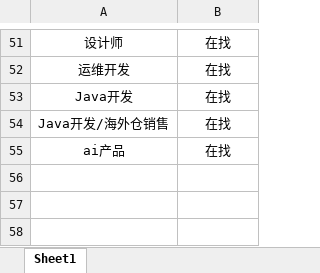
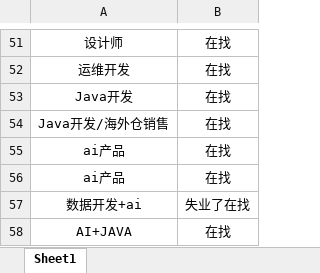
Before and after one commit to loks666/get_jobs, an Excel workbook: 许愿墙.xlsx, sheet Sheet1, drawn as a sheet; only a part is shown, gaps mark what is left out; values as stored, in another font and other column widths than the file's, no borders; the diff names each change by its address in the sheet, - before the commit and + after, or states it on an @@ line.

Commit message:
✨I can do it！

```diff
--- a/许愿墙.xlsx (sheet Sheet1)
+++ b/许愿墙.xlsx (sheet Sheet1)
+row 56: ai产品 | 在找
+row 57: 数据开发+ai | 失业了在找
+row 58: AI+JAVA | 在找
```
